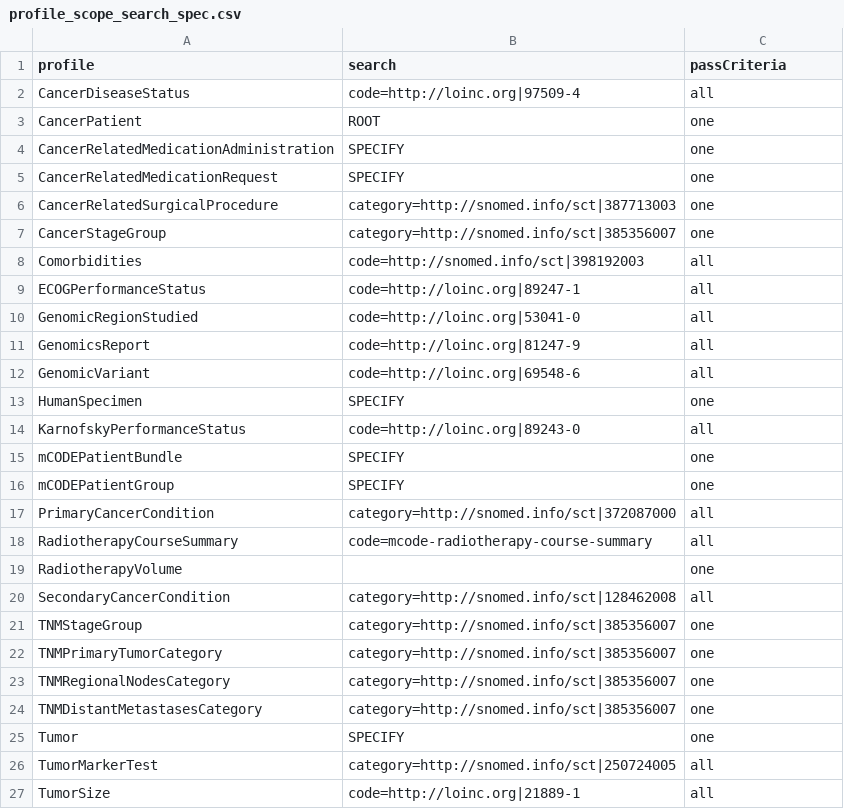
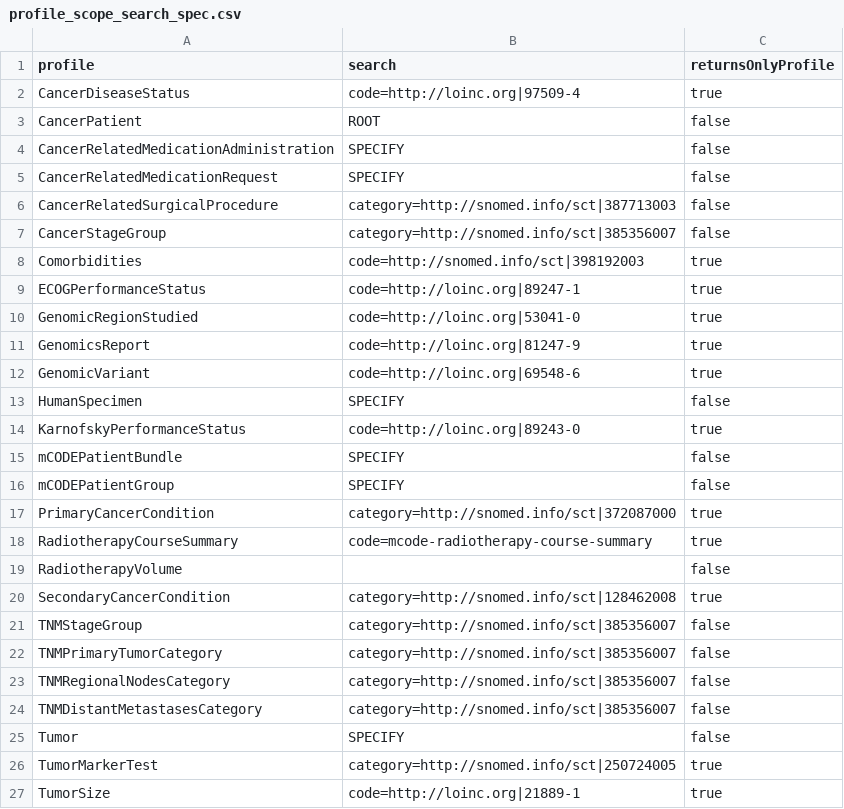
Before and after one commit to fhir-crucible/testscript-generator, a CSV file: extra_input/us-mCODE/profile_scope_search_spec.csv, drawn as a sheet.

```diff
--- a/extra_input/us-mCODE/profile_scope_search_spec.csv
+++ b/extra_input/us-mCODE/profile_scope_search_spec.csv
@@ -1,27 +1,27 @@
-profile,search,passCriteria
-CancerDiseaseStatus,code=http://loinc.org|97509-4,all
-CancerPatient,ROOT,one
-CancerRelatedMedicationAdministration,SPECIFY,one
-CancerRelatedMedicationRequest,SPECIFY,one
-CancerRelatedSurgicalProcedure,category=http://snomed.info/sct|387713003,one
-CancerStageGroup,category=http://snomed.info/sct|385356007,one
-Comorbidities,code=http://snomed.info/sct|398192003,all
-ECOGPerformanceStatus,code=http://loinc.org|89247-1,all
-GenomicRegionStudied,code=http://loinc.org|53041-0,all
-GenomicsReport,code=http://loinc.org|81247-9,all
-GenomicVariant,code=http://loinc.org|69548-6,all
-HumanSpecimen,SPECIFY,one
-KarnofskyPerformanceStatus,code=http://loinc.org|89243-0,all
-mCODEPatientBundle,SPECIFY,one
-mCODEPatientGroup,SPECIFY,one
-PrimaryCancerCondition,category=http://snomed.info/sct|372087000,all
-RadiotherapyCourseSummary,code=mcode-radiotherapy-course-summary,all
-RadiotherapyVolume,,one
-SecondaryCancerCondition,category=http://snomed.info/sct|128462008,all
-TNMStageGroup,category=http://snomed.info/sct|385356007,one
-TNMPrimaryTumorCategory,category=http://snomed.info/sct|385356007,one
-TNMRegionalNodesCategory,category=http://snomed.info/sct|385356007,one
-TNMDistantMetastasesCategory,category=http://snomed.info/sct|385356007,one
-Tumor,SPECIFY,one
-TumorMarkerTest,category=http://snomed.info/sct|250724005,all
-TumorSize,code=http://loinc.org|21889-1,all
+profile,search,returnsOnlyProfile
+CancerDiseaseStatus,code=http://loinc.org|97509-4,true
+CancerPatient,ROOT,false
+CancerRelatedMedicationAdministration,SPECIFY,false
+CancerRelatedMedicationRequest,SPECIFY,false
+CancerRelatedSurgicalProcedure,category=http://snomed.info/sct|387713003,false
+CancerStageGroup,category=http://snomed.info/sct|385356007,false
+Comorbidities,code=http://snomed.info/sct|398192003,true
+ECOGPerformanceStatus,code=http://loinc.org|89247-1,true
+GenomicRegionStudied,code=http://loinc.org|53041-0,true
+GenomicsReport,code=http://loinc.org|81247-9,true
+GenomicVariant,code=http://loinc.org|69548-6,true
+HumanSpecimen,SPECIFY,false
+KarnofskyPerformanceStatus,code=http://loinc.org|89243-0,true
+mCODEPatientBundle,SPECIFY,false
+mCODEPatientGroup,SPECIFY,false
+PrimaryCancerCondition,category=http://snomed.info/sct|372087000,true
+RadiotherapyCourseSummary,code=mcode-radiotherapy-course-summary,true
+RadiotherapyVolume,,false
+SecondaryCancerCondition,category=http://snomed.info/sct|128462008,true
+TNMStageGroup,category=http://snomed.info/sct|385356007,false
+TNMPrimaryTumorCategory,category=http://snomed.info/sct|385356007,false
+TNMRegionalNodesCategory,category=http://snomed.info/sct|385356007,false
+TNMDistantMetastasesCategory,category=http://snomed.info/sct|385356007,false
+Tumor,SPECIFY,false
+TumorMarkerTest,category=http://snomed.info/sct|250724005,true
+TumorSize,code=http://loinc.org|21889-1,true
```
Also changed, not shown: 2 other files.
